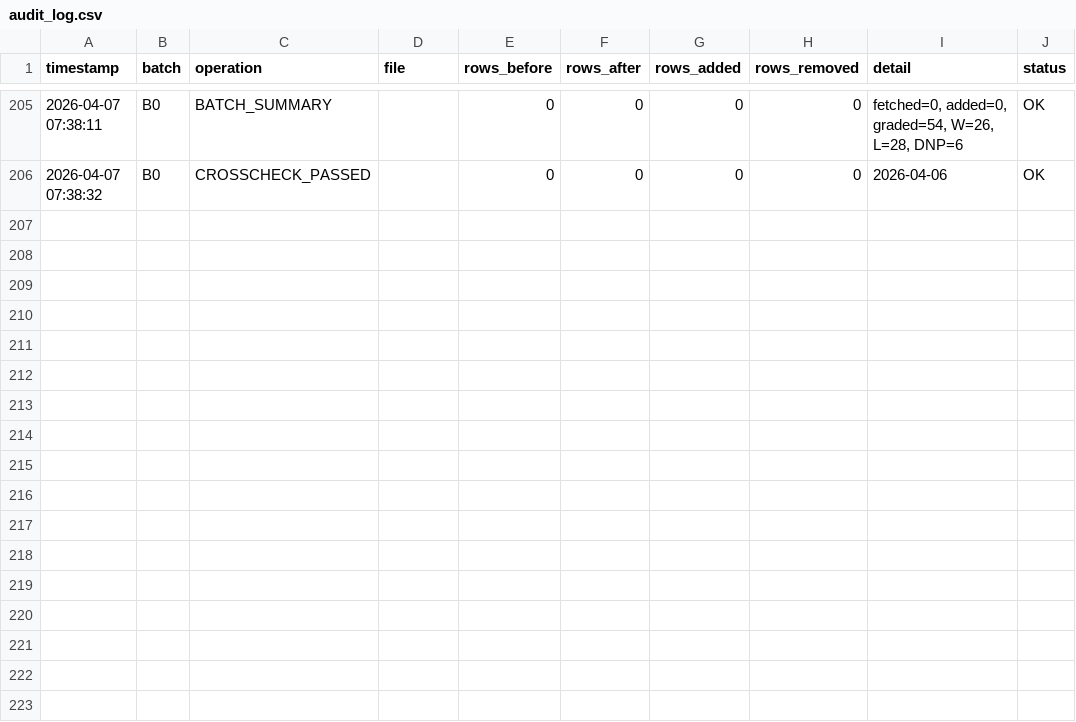
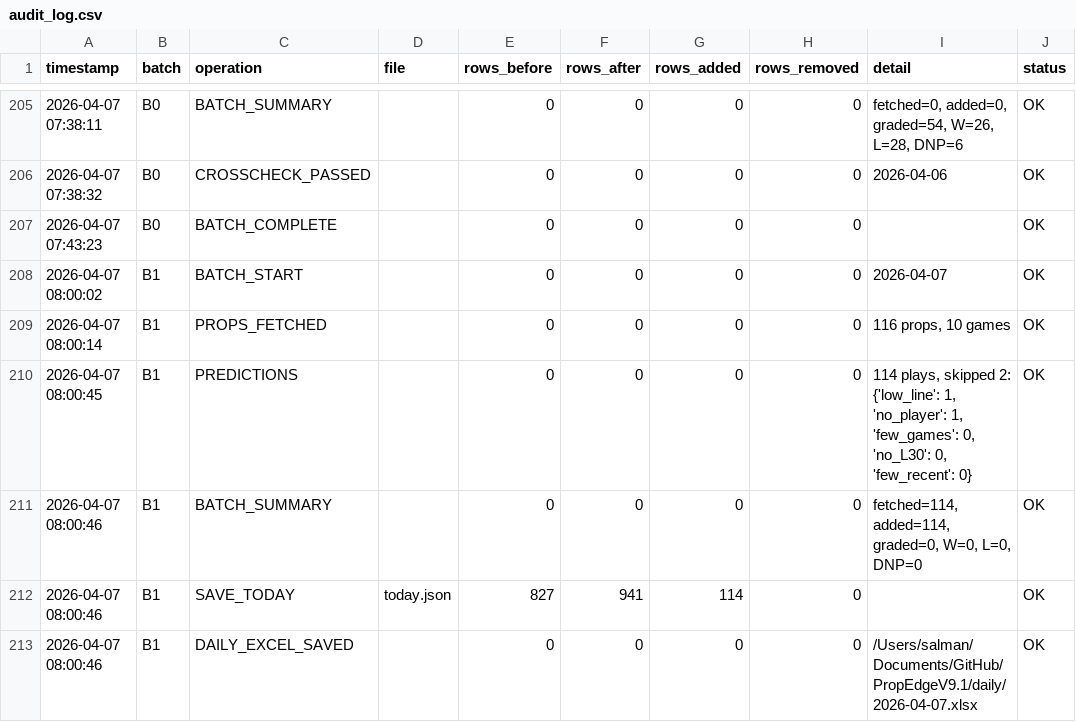
Before and after one commit to iamwerewolf1007/PropEdgeV9.1, a CSV file: data/audit_log.csv, drawn as a sheet; only a part is shown, gaps mark what is left out.

Commit message:
B1: 2026-04-07 — 114 plays

```diff
--- a/data/audit_log.csv
+++ b/data/audit_log.csv
@@ -206 +206,8 @@ timestamp,batch,operation,file,rows_before,rows_after,rows_added,rows_removed,de
 2026-04-07 07:38:32,B0,CROSSCHECK_PASSED,,0,0,0,0,2026-04-06,OK
+2026-04-07 07:43:23,B0,BATCH_COMPLETE,,0,0,0,0,,OK
+2026-04-07 08:00:02,B1,BATCH_START,,0,0,0,0,2026-04-07,OK
+2026-04-07 08:00:14,B1,PROPS_FETCHED,,0,0,0,0,"116 props, 10 games",OK
+2026-04-07 08:00:45,B1,PREDICTIONS,,0,0,0,0,"114 plays, skipped 2: {'low_line': 1, 'no_player': 1, 'few_games': 0, 'no_L30': 0, 'few_recent': 0}",OK
+2026-04-07 08:00:46,B1,BATCH_SUMMARY,,0,0,0,0,"fetched=114, added=114, graded=0, W=0, L=0, DNP=0",OK
+2026-04-07 08:00:46,B1,SAVE_TODAY,today.json,827,941,114,0,,OK
+2026-04-07 08:00:46,B1,DAILY_EXCEL_SAVED,,0,0,0,0,/Users/salman/Documents/GitHub/PropEdgeV9.1/daily/2026-04-07.xlsx,OK
```
Also changed, not shown: 3 other files.
